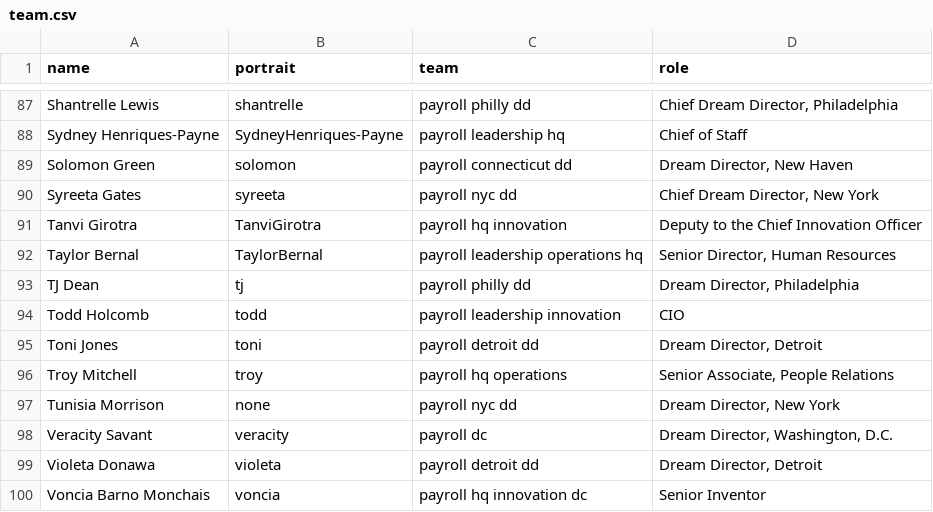
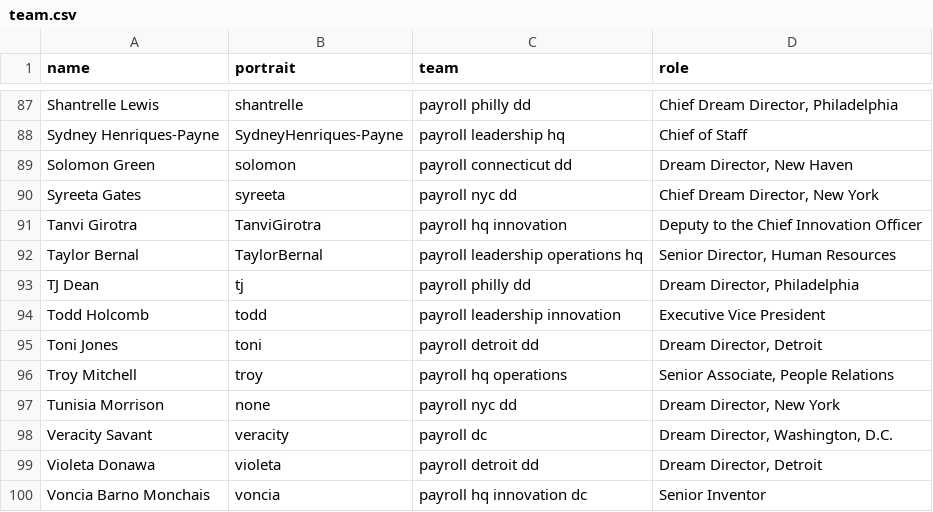
Before and after one commit to futureproject/futureproject.github.com, a CSV file: _data/team.csv, drawn as a sheet; only a part is shown, gaps mark what is left out.

Commit message:
Update team.csv

```diff
--- a/_data/team.csv
+++ b/_data/team.csv
@@ -93,3 +93,3 @@ Taylor Bernal,TaylorBernal,payroll leadership operations hq,"Senior Director, Hu
 TJ Dean,tj,payroll philly dd,"Dream Director, Philadelphia"
-Todd Holcomb,todd,payroll leadership innovation,CIO
+Todd Holcomb,todd,payroll leadership innovation,Executive Vice President
 Toni Jones,toni,payroll detroit dd,"Dream Director, Detroit "
```
